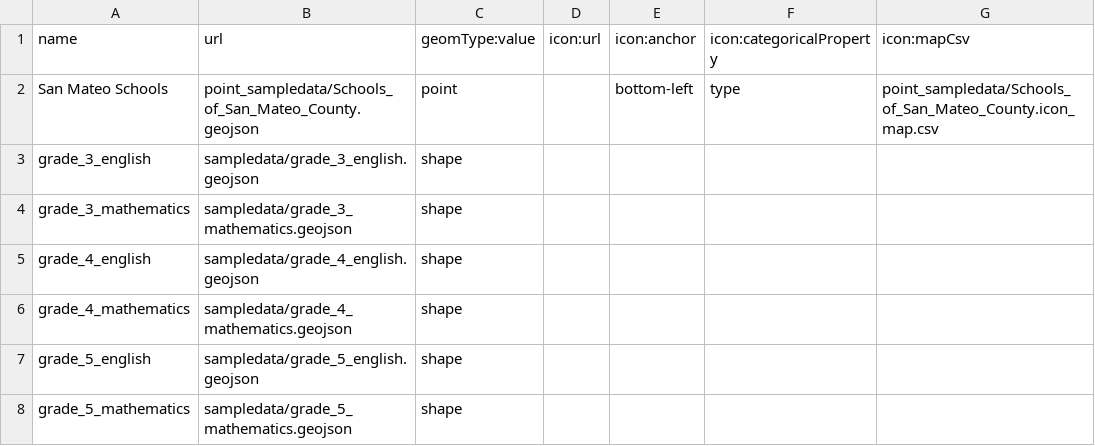
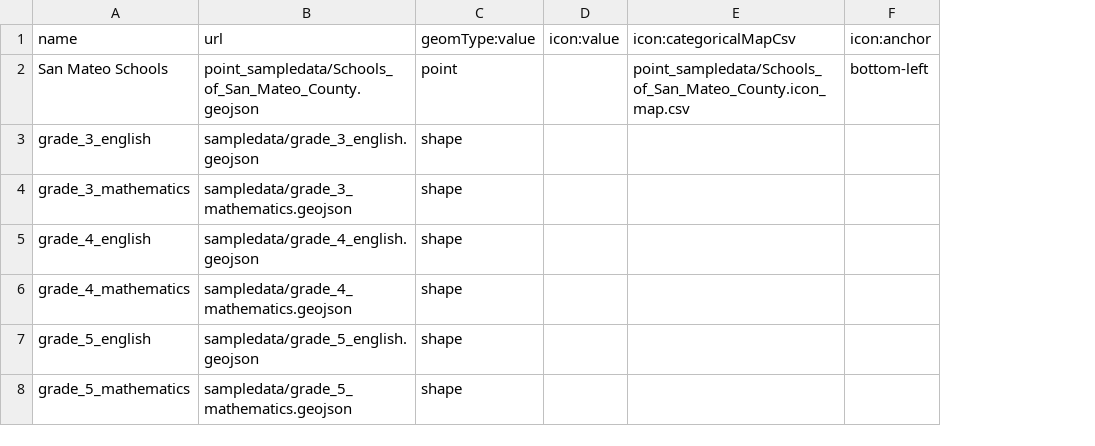
Before and after one commit to rareitmeyer/LD3, a CSV file: layers.csv, drawn as a sheet; only a part is shown; removed rows and columns are numbered as before the commit, all else as after; the diff names each change by its address in the sheet, - before the commit and + after, or states it on an @@ line.

Commit message:
Updated docs. Also tweaked icon column names for consistency.

```diff
--- a/layers.csv
+++ b/layers.csv
-column D (icon:url), empty
+column D (icon:value), empty
+column E (icon:categoricalMapCsv), row 2: point_sampledata/Schools_of_San_Mateo_County.icon_map.csv
-column F (icon:categoricalProperty), row 2: type
-column G (icon:mapCsv), row 2: point_sampledata/Schools_of_San_Mateo_County.icon_map.csv
```
Also changed, not shown: point_sampledata/Schools_of_San_Mateo_County.icon_map.csv, 2 other files.
